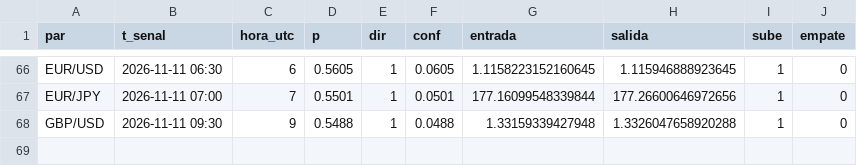
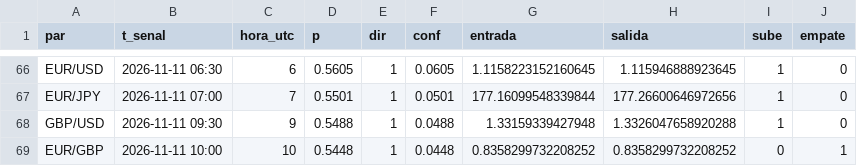
Before and after one commit to tucuman-ahorra/Senales, a CSV file: datos/modelo_2026-11.csv, drawn as a sheet; only a part is shown, gaps mark what is left out; the diff names each change by its address in the sheet, - before the commit and + after, or states it on an @@ line.

```diff
--- a/datos/modelo_2026-11.csv
+++ b/datos/modelo_2026-11.csv
+row 69: EUR/GBP | 2026-11-11 10:00 | 10 | 0.5448 | 1 | 0.0448 | 0.8358299732208252 | 0.8358299732208252 | 0 | 1
```
Also changed, not shown: datos/2026-11.csv, 2 other files.
